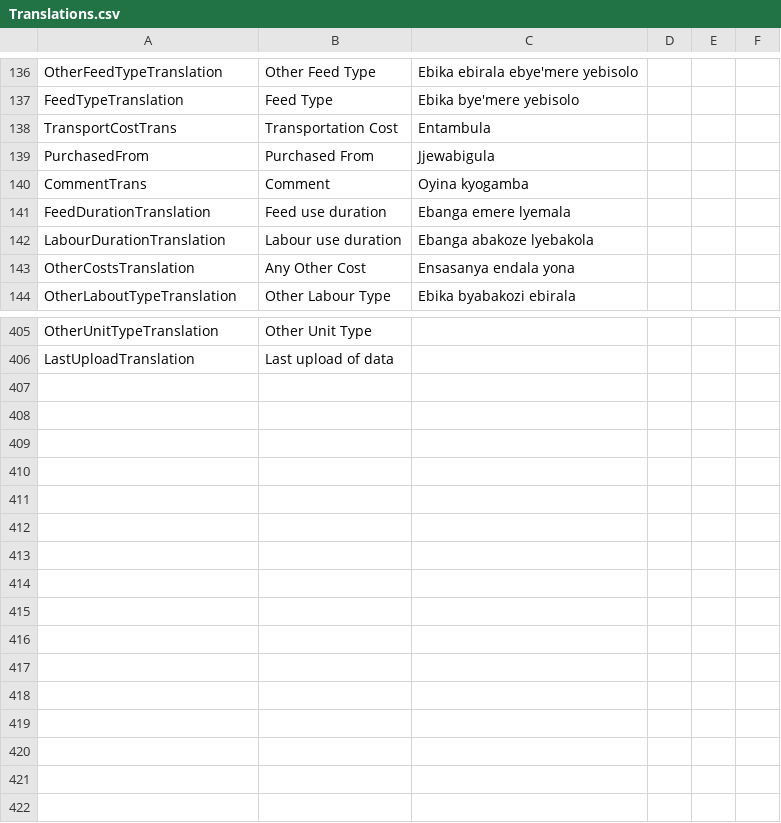
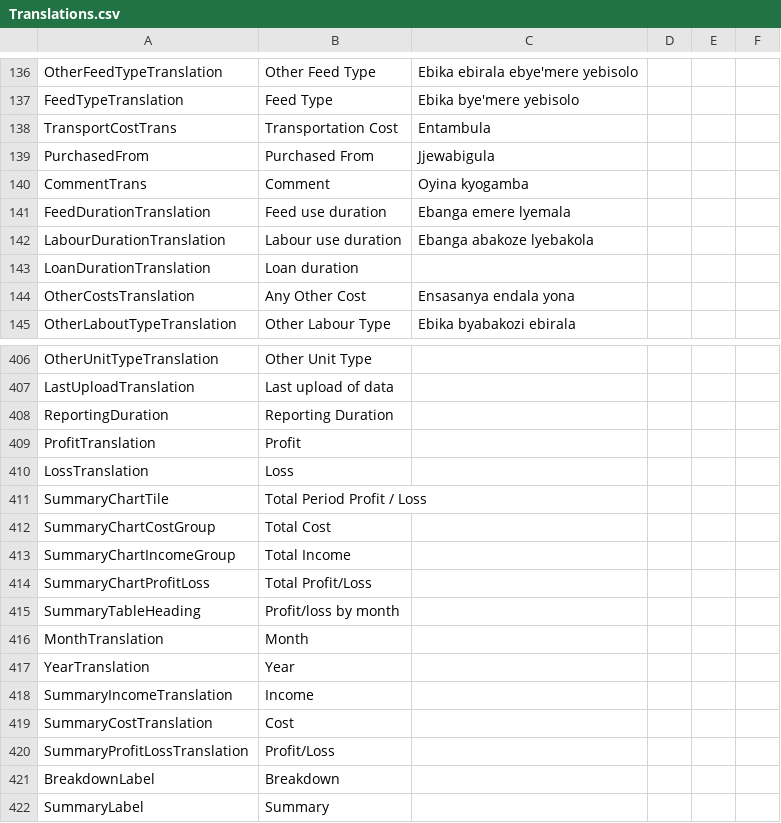
Before and after one commit to alanorth/pig-profit-mobile, a CSV file: Shared/Resources/Translations.csv, drawn as a sheet; only a part is shown, gaps mark what is left out.

Commit message:
New Migrations, New Translations,  Removed some fixed text,  improved reporting pages,  fixed user setting pages.

```diff
--- a/Shared/Resources/Translations.csv
+++ b/Shared/Resources/Translations.csv
@@ -142,2 +142,3 @@ FeedDurationTranslation,Feed use duration,Ebanga emere lyemala,,,
 LabourDurationTranslation,Labour use duration,Ebanga abakoze lyebakola,,,
+LoanDurationTranslation,Loan duration,,,,
 OtherCostsTranslation,Any Other Cost,Ensasanya endala yona,,,
@@ -406 +407,16 @@ OtherUnitTypeTranslation,Other Unit Type,,,,
 LastUploadTranslation,Last upload of data,,,,
+ReportingDuration,Reporting Duration,,,,
+ProfitTranslation,Profit,,,,
+LossTranslation,Loss,,,,
+SummaryChartTile,Total Period Profit / Loss,,,,
+SummaryChartCostGroup,Total Cost,,,,
+SummaryChartIncomeGroup,Total Income,,,,
+SummaryChartProfitLoss,Total Profit/Loss,,,,
+SummaryTableHeading,Profit/loss by month,,,,
+MonthTranslation,Month,,,,
+YearTranslation,Year,,,,
+SummaryIncomeTranslation,Income,,,,
+SummaryCostTranslation,Cost,,,,
+SummaryProfitLossTranslation,Profit/Loss,,,,
+BreakdownLabel,Breakdown,,,,
+SummaryLabel,Summary,,,,
```
Also changed, not shown: 28 other files.
